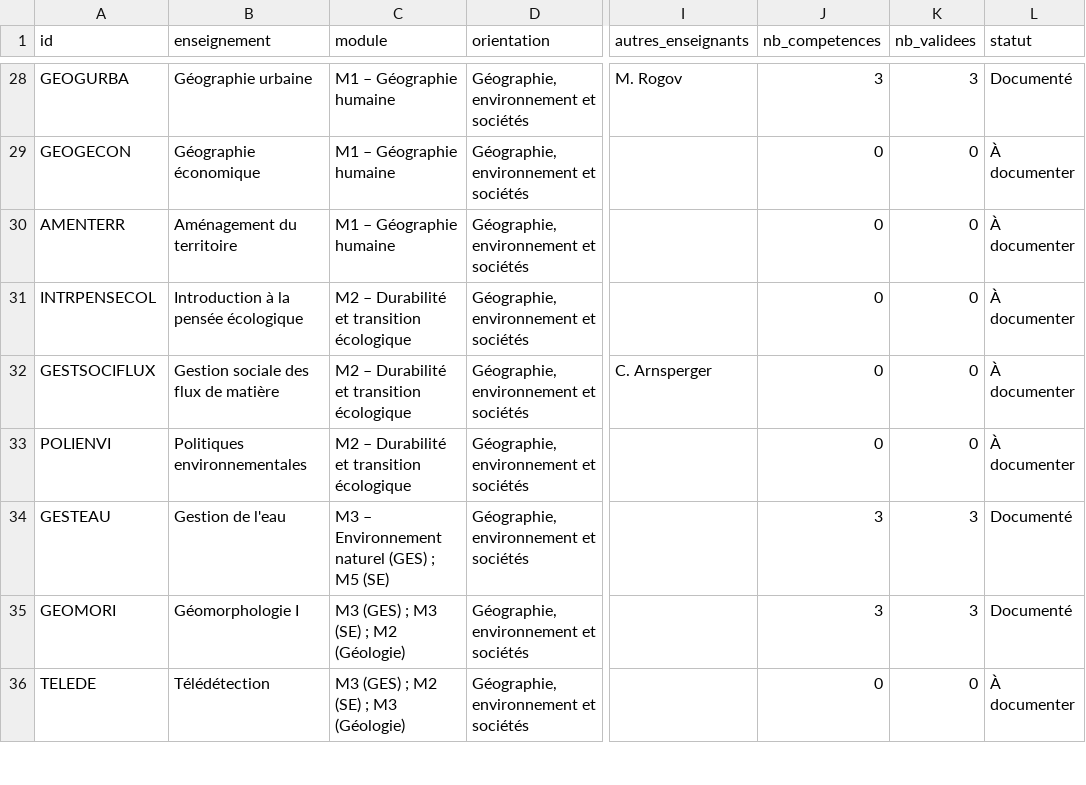
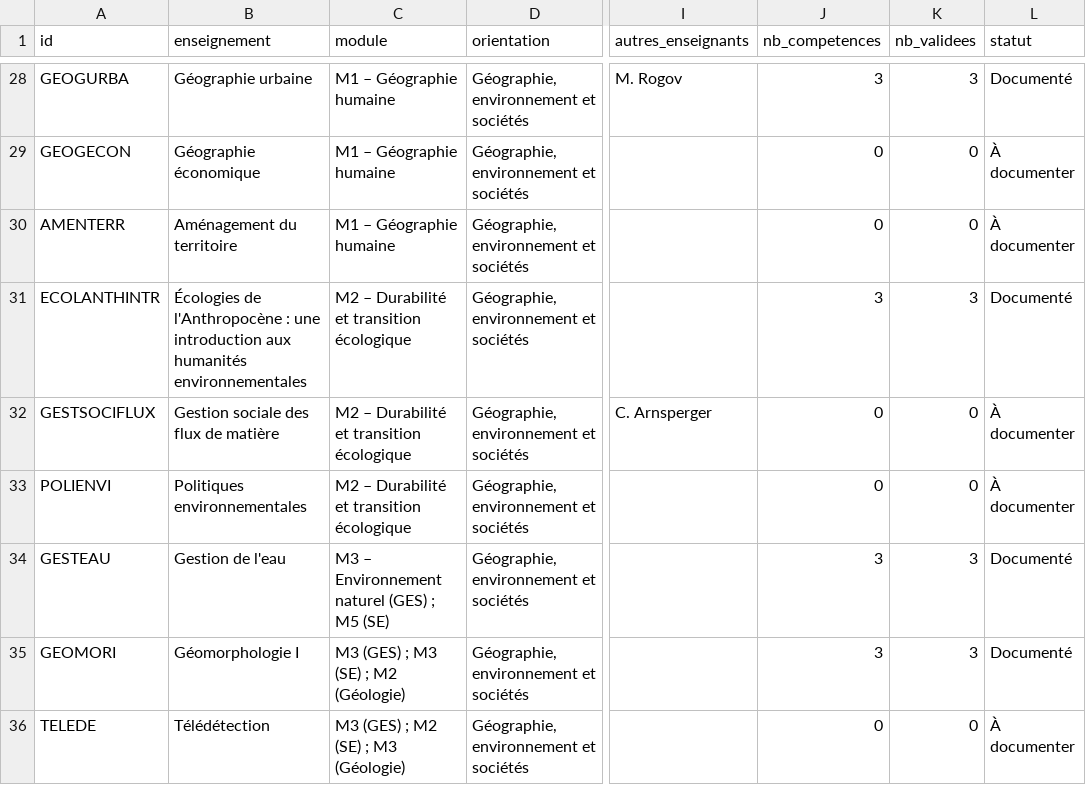
Before and after one commit to johannluthi/arbre-des-connaissances, a CSV file: data/enseignements.csv, drawn as a sheet; only a part is shown, gaps mark what is left out; the diff names each change by its address in the sheet, - before the commit and + after, or states it on an @@ line.

```diff
--- a/data/enseignements.csv
+++ b/data/enseignements.csv
-A31 (id): INTRPENSECOL
+A31 (id): ECOLANTHINTR
-B31 (enseignement): Introduction à la pensée écologique
+B31 (enseignement): Écologies de l'Anthropocène : une introduction aux humanités environnementales
-J31 (nb_competences): 0
+J31 (nb_competences): 3
-K31 (nb_validees): 0
+K31 (nb_validees): 3
-L31 (statut): À documenter
+L31 (statut): Documenté
```
Also changed, not shown: data/competences.csv, 2 other files.
